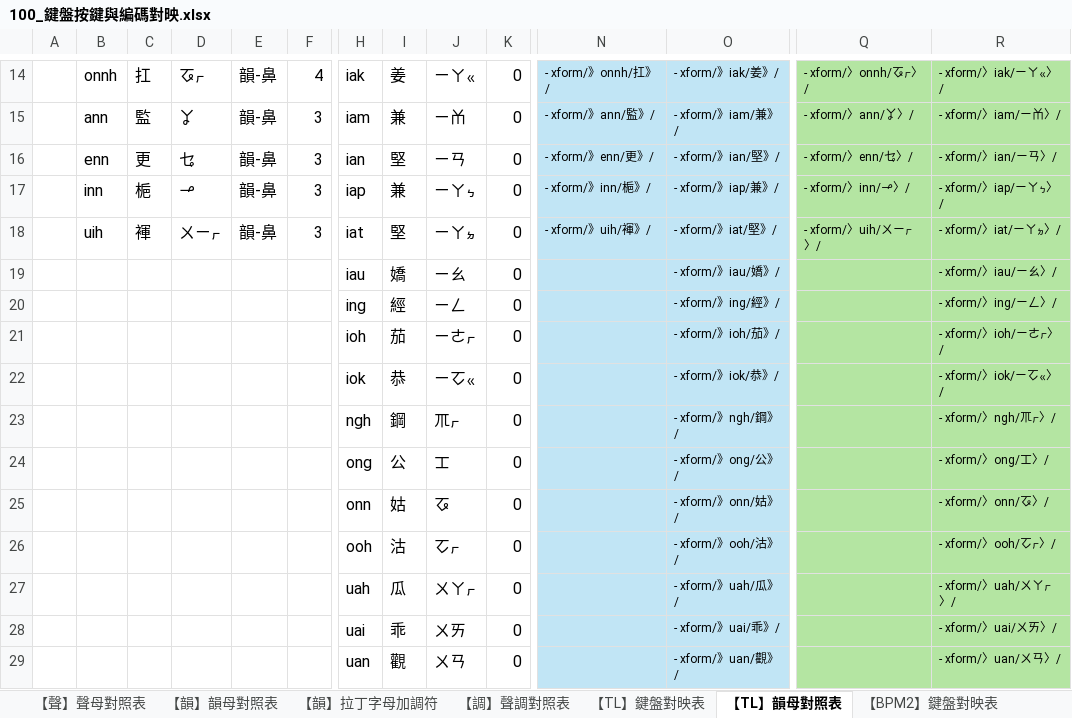
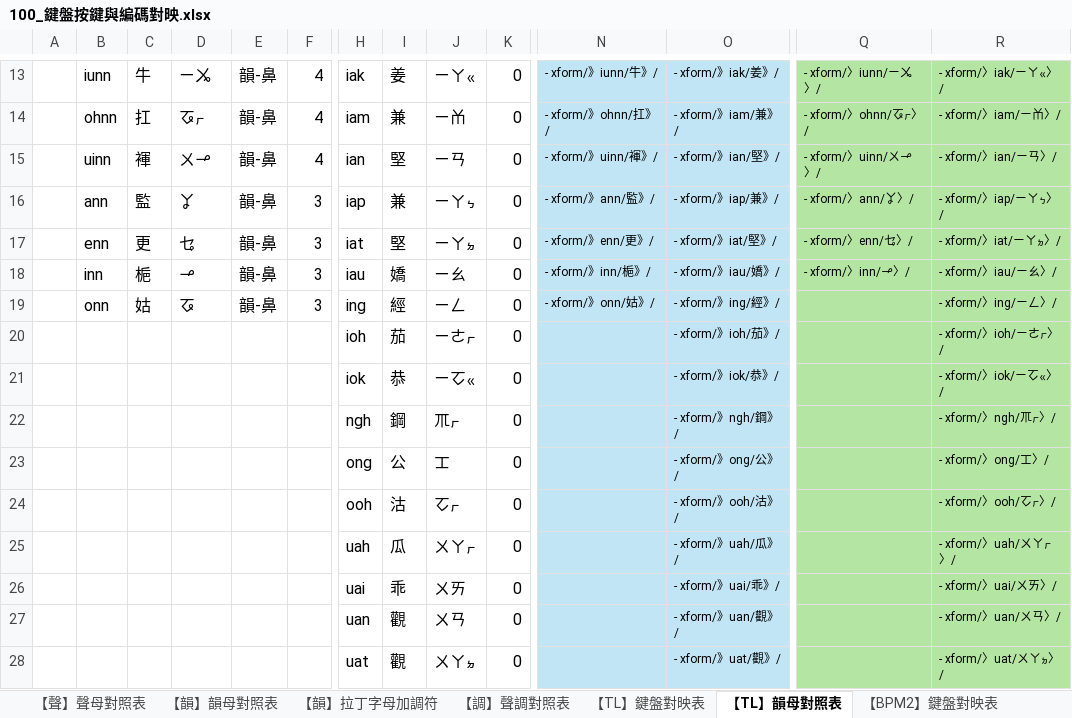
Before and after one commit to AlanJui/rime-tlpa, an Excel workbook: docs/100_鍵盤按鍵與編碼對映.xlsx, sheet 【TL】韻母對照表, drawn as a sheet; only a part is shown, gaps mark what is left out; the shorter side is filled out with more unchanged rows; values as stored, in another font and other column widths than the file's, no borders; removed rows and columns are numbered as before the commit, all else as after; rows hold the shown columns only; the diff covers the shown part only; the diff names each change by its address in the sheet, - before the commit and + after, or states it on an @@ line.

```diff
--- a/docs/100_鍵盤按鍵與編碼對映.xlsx (sheet 【TL】韻母對照表)
+++ b/docs/100_鍵盤按鍵與編碼對映.xlsx (sheet 【TL】韻母對照表)
-B13: onnh
+B13: iunn
-C13: 扛
+C13: 牛
-D13: ㆧㆷ
+D13: ㄧㆫ
-N13: - xform/》onnh/扛》/
+N13: - xform/》iunn/牛》/
-Q13: - xform/〉onnh/ㆧㆷ〉/
+Q13: - xform/〉iunn/ㄧㆫ〉/
+row 14:  | ohnn | 扛 | ㆧㆷ | 韻-鼻 | 4 | iam | 兼 | ㄧㆰ | 0 | - xform/》ohnn/扛》/ | - xform/》iam/兼》/ | - xform/〉ohnn/ㆧㆷ〉/ | - xform/〉iam/ㄧㆰ〉/
+row 15:  | uinn | 褌 | ㄨㆪ | 韻-鼻 | 4 | ian | 堅 | ㄧㄢ | 0 | - xform/》uinn/褌》/ | - xform/》ian/堅》/ | - xform/〉uinn/ㄨㆪ〉/ | - xform/〉ian/ㄧㄢ〉/
-H16: iam
+H16: iap
-J16: ㄧㆰ
+J16: ㄧㄚㆴ
-O16: - xform/》iam/兼》/
+O16: - xform/》iap/兼》/
-R16: - xform/〉iam/ㄧㆰ〉/
+R16: - xform/〉iap/ㄧㄚㆴ〉/
-H17: ian
+H17: iat
-J17: ㄧㄢ
+J17: ㄧㄚㆵ
-O17: - xform/》ian/堅》/
+O17: - xform/》iat/堅》/
-R17: - xform/〉ian/ㄧㄢ〉/
+R17: - xform/〉iat/ㄧㄚㆵ〉/
-H18: iap
+H18: iau
-I18: 兼
+I18: 嬌
-J18: ㄧㄚㆴ
+J18: ㄧㄠ
-O18: - xform/》iap/兼》/
+O18: - xform/》iau/嬌》/
-R18: - xform/〉iap/ㄧㄚㆴ〉/
+R18: - xform/〉iau/ㄧㄠ〉/
-row 18:  | uih | 褌 | ㄨㄧㆷ | 韻-鼻 | 3 | iat | 堅 | ㄧㄚㆵ | 0 | - xform/》uih/褌》/ | - xform/》iat/堅》/ | - xform/〉uih/ㄨㄧㆷ〉/ | - xform/〉iat/ㄧㄚㆵ〉/
-row 19:  |  |  |  |  |  | iau | 嬌 | ㄧㄠ | 0 |  | - xform/》iau/嬌》/ |  | - xform/〉iau/ㄧㄠ〉/
-B19: (empty)
+B19: onn
-C19: (empty)
+C19: 姑
-D19: (empty)
+D19: ㆧ
-E19: (empty)
+E19: 韻-鼻
-F19: (empty)
+F19: 3
-N19: (empty)
+N19: - xform/》onn/姑》/
-row 25:  |  |  |  |  |  | onn | 姑 | ㆧ | 0 |  | - xform/》onn/姑》/ |  | - xform/〉onn/ㆧ〉/
```
Also changed, not shown: 2 added rows, 1 removed row and 33 edited cells elsewhere in this sheet, sheet 【韻】韻母對照表, sheet 【BPM2】韻母對照表, formulas that keep their value, 2 other files.
